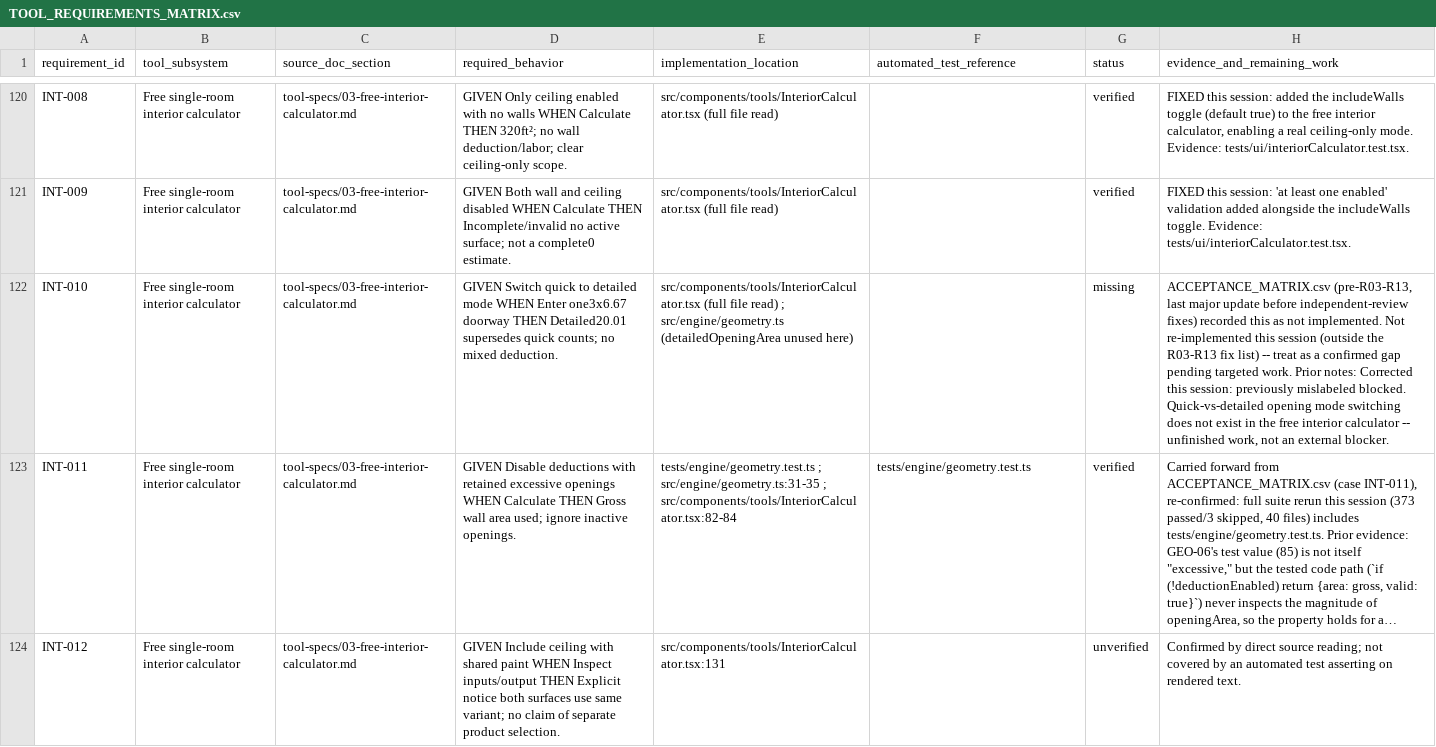
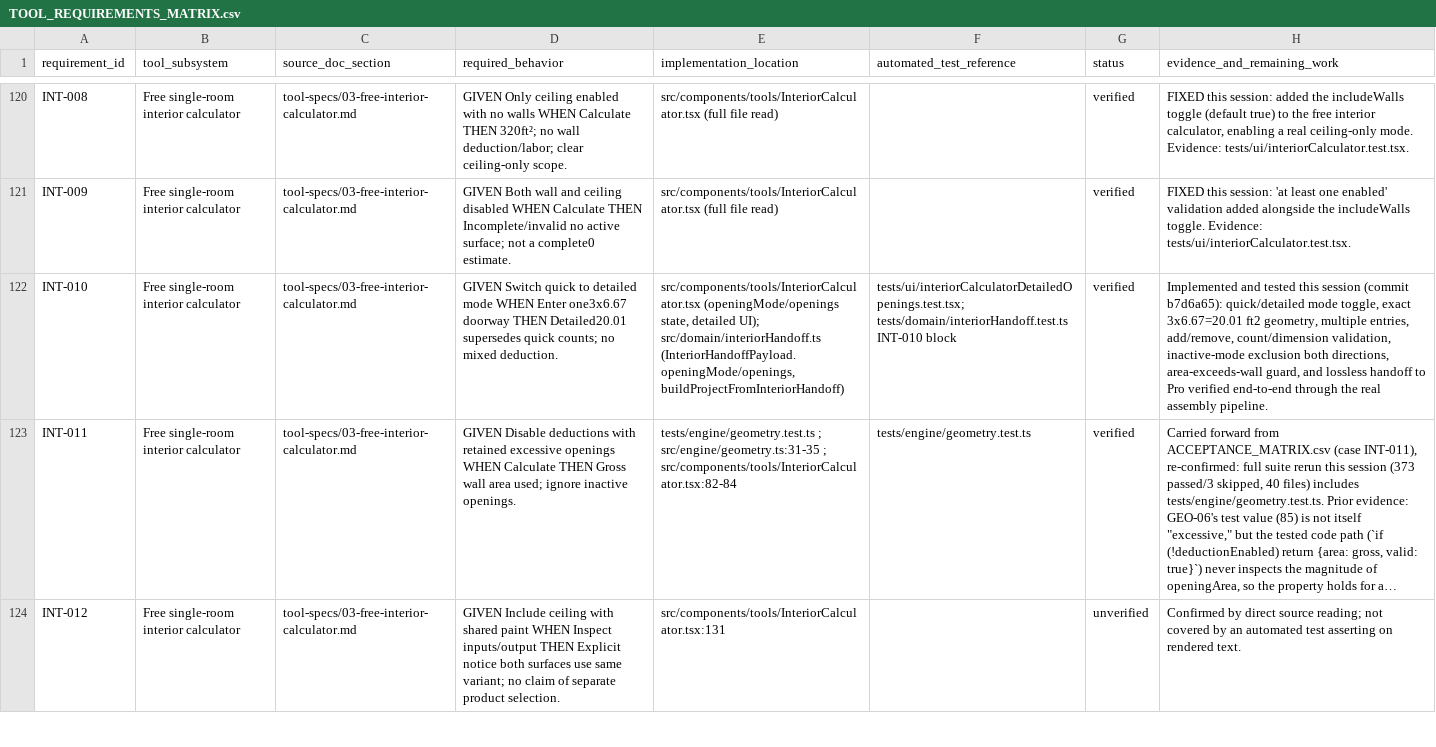
Before and after one commit to amitsharma130291/paintingestimatepro, a CSV file: TOOL_REQUIREMENTS_MATRIX.csv, drawn as a sheet; only a part is shown, gaps mark what is left out; long unchanged cells end in …; the diff covers the shown part only; the diff names each change by its address in the sheet, - before the commit and + after, or states it on an @@ line.

```diff
--- a/TOOL_REQUIREMENTS_MATRIX.csv
+++ b/TOOL_REQUIREMENTS_MATRIX.csv
-E122 (implementation_location): src/components/tools/InteriorCalculator.tsx (full file read) ; src/engine/geometry.ts (detailedOpeningArea unused here)
+E122 (implementation_location): src/components/tools/InteriorCalculator.tsx (openingMode/openings state, detailed UI); src/domain/interiorHandoff.ts (InteriorHandoffPayload.openingMode/openings, buildProjectFromInteriorHandoff)
-F122 (automated_test_reference): (empty)
+F122 (automated_test_reference): tests/ui/interiorCalculatorDetailedOpenings.test.tsx; tests/domain/interiorHandoff.test.ts INT-010 block
-G122 (status): missing
+G122 (status): verified
-H122 (evidence_and_remaining_work): ACCEPTANCE_MATRIX.csv (pre-R03-R13, last major update before independent-review fixes) recorded this as not implemented. Not re-implemented this session (outside the R03-R13 fix list) -- treat as a confirmed gap pending targeted work. Prior notes: Corrected this session: previously mislabeled blocked. Quick-vs-detailed opening mode switching does not exist in the free interior calculator -- unfinished work, not an external blocker.
+H122 (evidence_and_remaining_work): Implemented and tested this session (commit b7d6a65): quick/detailed mode toggle, exact 3x6.67=20.01 ft2 geometry, multiple entries, add/remove, count/dimension validation, inactive-mode exclusion both directions, area-exceeds-wall guard, and lossless handoff to Pro verified end-to-end through the real assembly pipeline.
```
Also changed, not shown: 4 edited cells elsewhere in this file, 4 other files.
